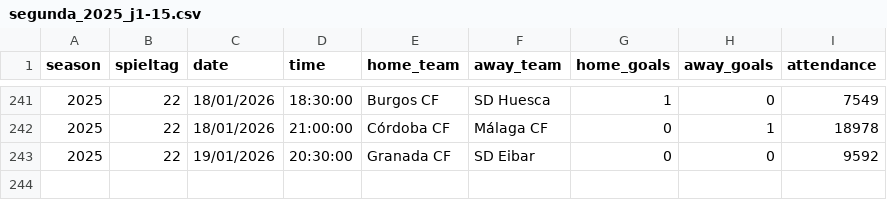
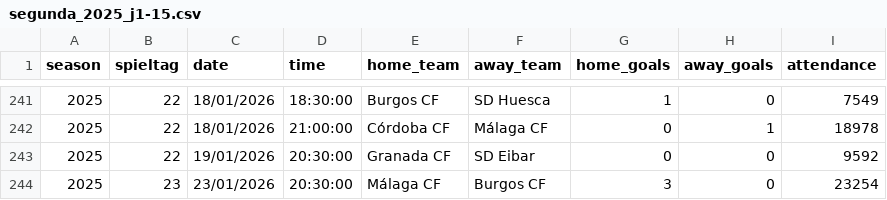
Before and after one commit to jdiegots/aforolab, a CSV file: public/data/matches/segunda_2025_j1-15.csv, drawn as a sheet; only a part is shown, gaps mark what is left out.

```diff
--- a/public/data/matches/segunda_2025_j1-15.csv
+++ b/public/data/matches/segunda_2025_j1-15.csv
@@ -243 +243,2 @@ season,spieltag,date,time,home_team,away_team,home_goals,away_goals,attendance
 2025,22,19/01/2026,20:30:00,Granada CF,SD Eibar,0,0,9592
+2025,23,23/01/2026,20:30:00,Málaga CF,Burgos CF,3,0,23254
```
Also changed, not shown: public/data/matches/laliga_2025_j1-13.csv.
